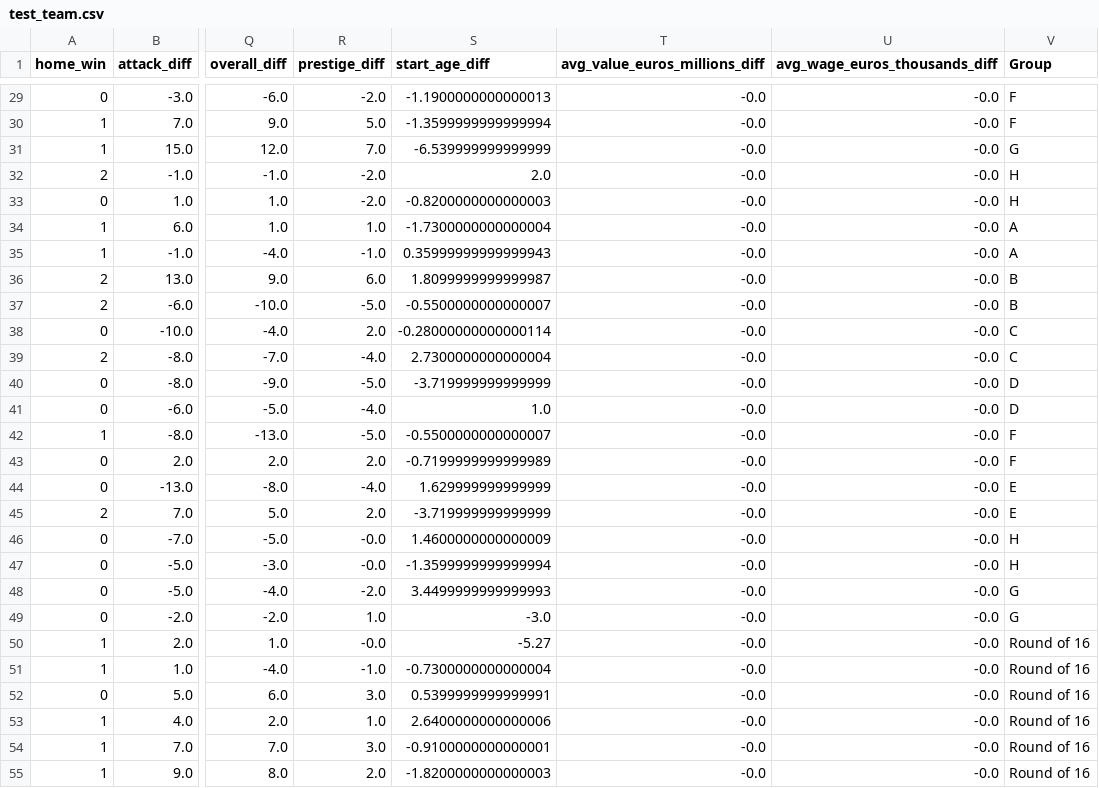
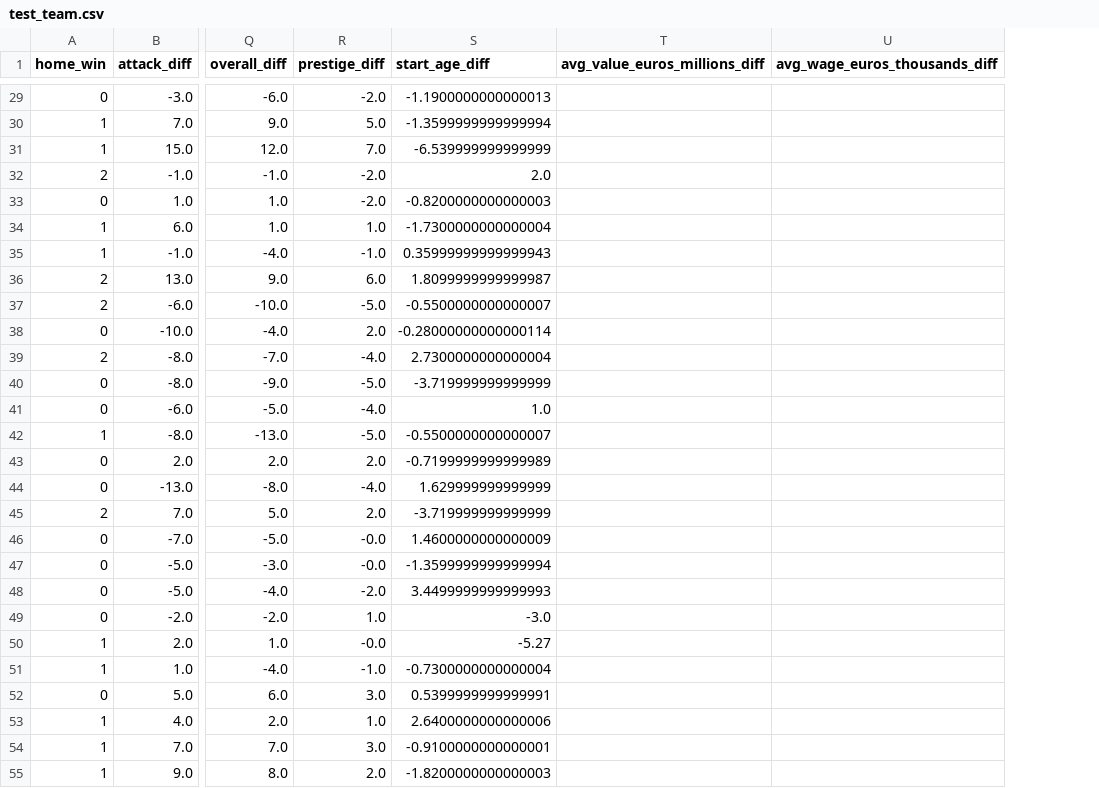
Before and after one commit to AC209aWC2018/World-Cup-2018, a CSV file: data/test_team.csv, drawn as a sheet; only a part is shown, gaps mark what is left out; the diff covers the shown part only; the diff names each change by its address in the sheet, - before the commit and + after, or states it on an @@ line.

```diff
--- a/data/test_team.csv
+++ b/data/test_team.csv
-column V (Group), rows 29-55: F | F | G | H | H | A | A | B | B | C | C | D | D | F | F | E | E | H | H | G | G | Round of 16 | Round of 16 | Round of 16 | Round of 16 | Round of 16 | Round of 16
-T29:T55 (avg_value_euros_millions_diff): -0.0
+T29:T55 (avg_value_euros_millions_diff): (empty)
-U29:U55 (avg_wage_euros_thousands_diff): -0.0
+U29:U55 (avg_wage_euros_thousands_diff): (empty)
```
Also changed, not shown: 74 edited cells elsewhere in this file, data/train_team.csv.
